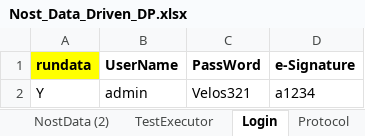
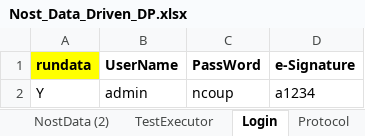
Before and after one commit to rjagadeesan-git/NostAutomation1, an Excel workbook: DataProvider/Nost_Data_Driven_DP.xlsx, sheet Login, drawn as a sheet; values as stored, in another font and other column widths than the file's, no borders; conditional formats not drawn; the diff names each change by its address in the sheet, - before the commit and + after, or states it on an @@ line.

```diff
--- a/DataProvider/Nost_Data_Driven_DP.xlsx (sheet Login)
+++ b/DataProvider/Nost_Data_Driven_DP.xlsx (sheet Login)
-C2 (PassWord): Velos321
+C2 (PassWord): ncoup
```
Also changed, not shown: 2 other files.
